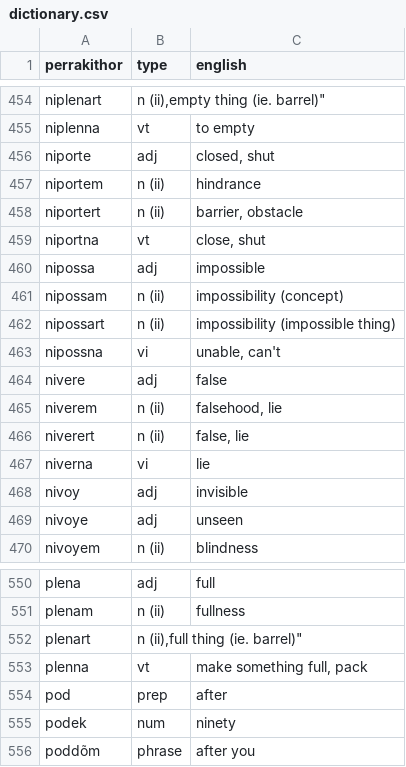
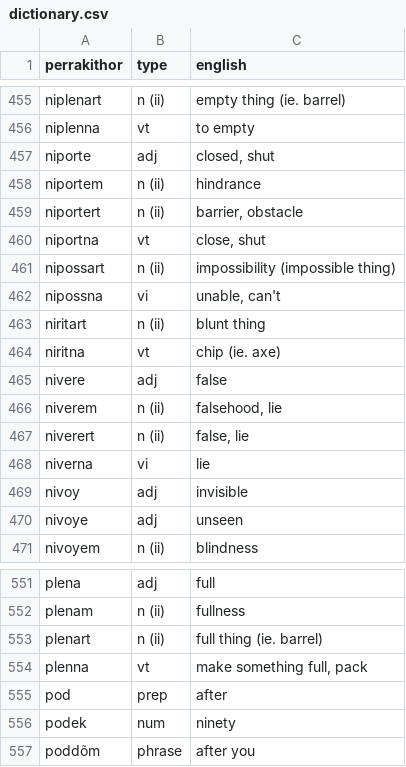
Before and after one commit to darkestkhan/Pel-Perrakithor, a CSV file: dictionary.csv, drawn as a sheet; only a part is shown, gaps mark what is left out; the diff covers the shown part only.

```diff
--- a/dictionary.csv
+++ b/dictionary.csv
@@ -454,2 +455,2 @@
-"niplenart","n (ii),"empty thing (ie. barrel)"
+"niplenart","n (ii)","empty thing (ie. barrel)"
 "niplenna","vt","to empty"
@@ -459,6 +460,6 @@
 "niportna","vt","close, shut"
-"nipossa","adj","impossible"
-"nipossam","n (ii)","impossibility (concept)"
 "nipossart","n (ii)","impossibility (impossible thing)"
 "nipossna","vi","unable, can't"
+"niritart","n (ii)","blunt thing"
+"niritna","vt","chip (ie. axe)"
 "nivere","adj","false"
@@ -551,3 +552,3 @@
 "plenam","n (ii)","fullness"
-"plenart","n (ii),"full thing (ie. barrel)"
+"plenart","n (ii)","full thing (ie. barrel)"
 "plenna","vt","make something full, pack"
```
Also changed, not shown: 14 added rows, 13 removed rows, 3 moved rows and 4 edited cells elsewhere in this file.
